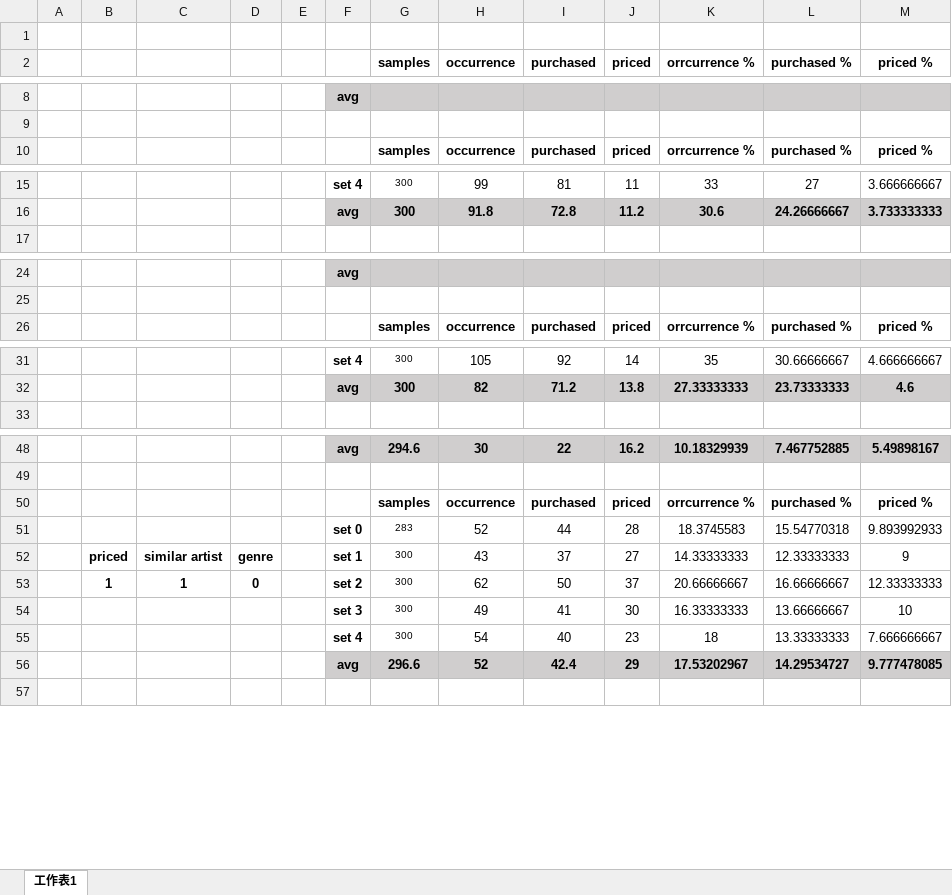
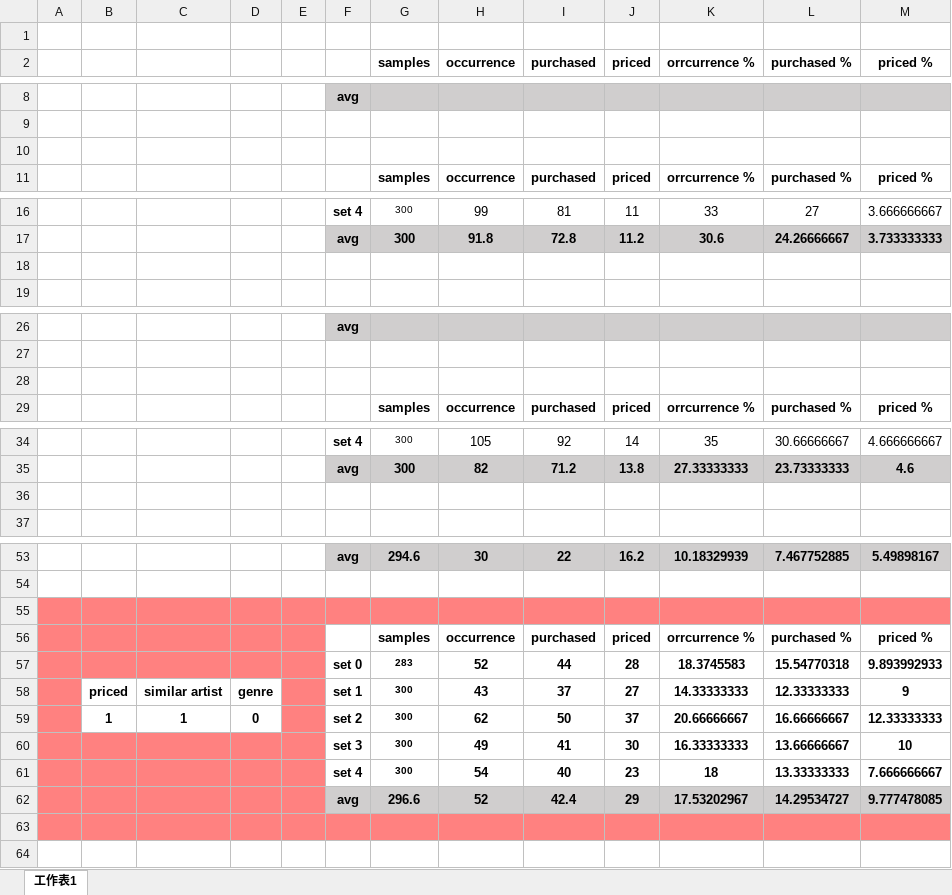
Before and after one commit to YB102-Team1/iNDIEVOX-Recommend, an Excel workbook: validate.xlsx, sheet 工作表1, drawn as a sheet; only a part is shown, gaps mark what is left out; values as stored, in another font and other column widths than the file's, no borders; addresses are those after the commit; the diff covers the shown part only; the diff names each change by its address in the sheet, - before the commit and + after, or states it on an @@ line.

```diff
--- a/validate.xlsx (sheet 工作表1)
+++ b/validate.xlsx (sheet 工作表1)
+row 10: (empty)
+row 18: (empty)
+row 28: (empty)
+row 36: (empty)
+row 55: (empty)
-A56:E57 fill: none
+A56:E57 fill: #FF8180
-G57:M61 bold: off
+G57:M61 bold: on
-A58:A59 fill: none
+A58:A59 fill: #FF8180
-E58:E59 fill: none
+E58:E59 fill: #FF8180
-A60:E62 fill: none
+A60:E62 fill: #FF8180
+row 63: (empty)
```
Also changed, not shown: 1 added row elsewhere in this sheet, formulas that keep their value, 2 other files.
